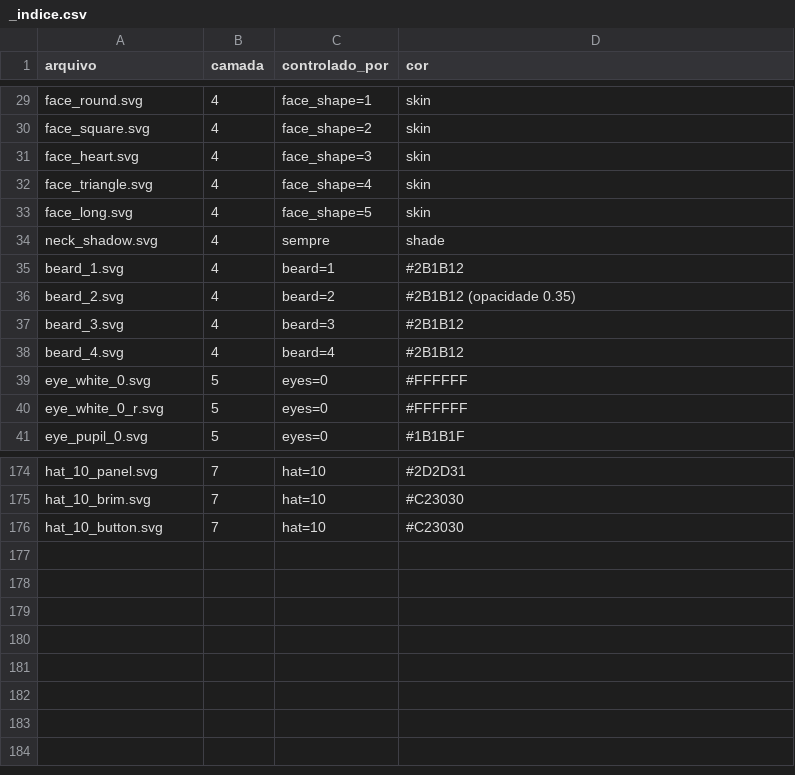
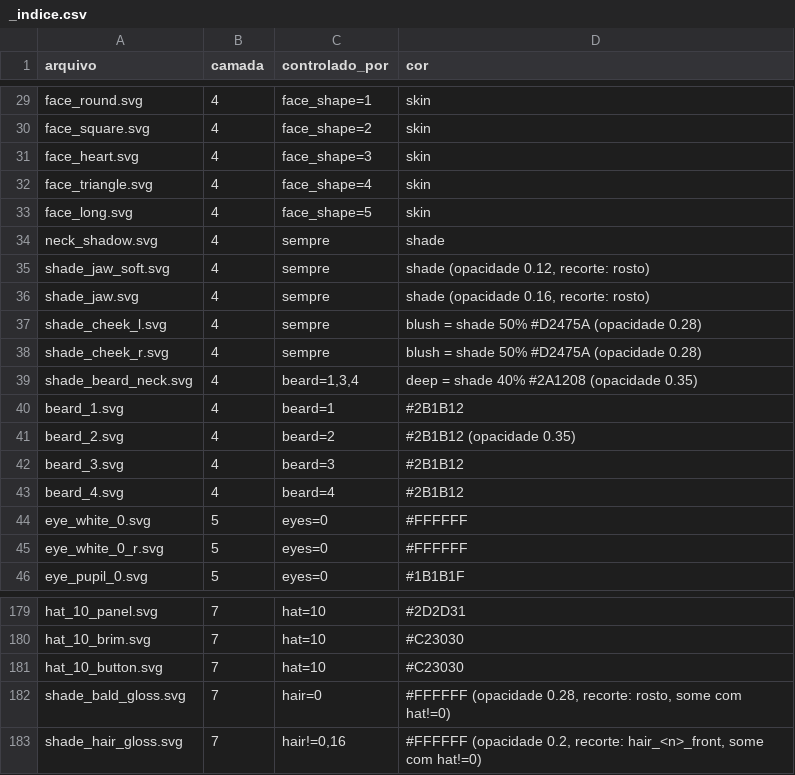
Before and after one commit to mcdtecbr/trucaco, a CSV file: assets/rive/source/_indice.csv, drawn as a sheet; only a part is shown, gaps mark what is left out.

```diff
--- a/assets/rive/source/_indice.csv
+++ b/assets/rive/source/_indice.csv
@@ -34,2 +34,7 @@ face_long.svg;4;face_shape=5;skin
 neck_shadow.svg;4;sempre;shade
+shade_jaw_soft.svg;4;sempre;shade (opacidade 0.12, recorte: rosto)
+shade_jaw.svg;4;sempre;shade (opacidade 0.16, recorte: rosto)
+shade_cheek_l.svg;4;sempre;blush = shade 50% #D2475A (opacidade 0.28)
+shade_cheek_r.svg;4;sempre;blush = shade 50% #D2475A (opacidade 0.28)
+shade_beard_neck.svg;4;beard=1,3,4;deep = shade 40% #2A1208 (opacidade 0.35)
 beard_1.svg;4;beard=1;#2B1B12
@@ -176 +181,3 @@ hat_10_brim.svg;7;hat=10;#C23030
 hat_10_button.svg;7;hat=10;#C23030
+shade_bald_gloss.svg;7;hair=0;#FFFFFF (opacidade 0.28, recorte: rosto, some com hat!=0)
+shade_hair_gloss.svg;7;hair!=0,16;#FFFFFF (opacidade 0.2, recorte: hair_<n>_front, some com hat!=0)
```
Also changed, not shown: 27 other files.
